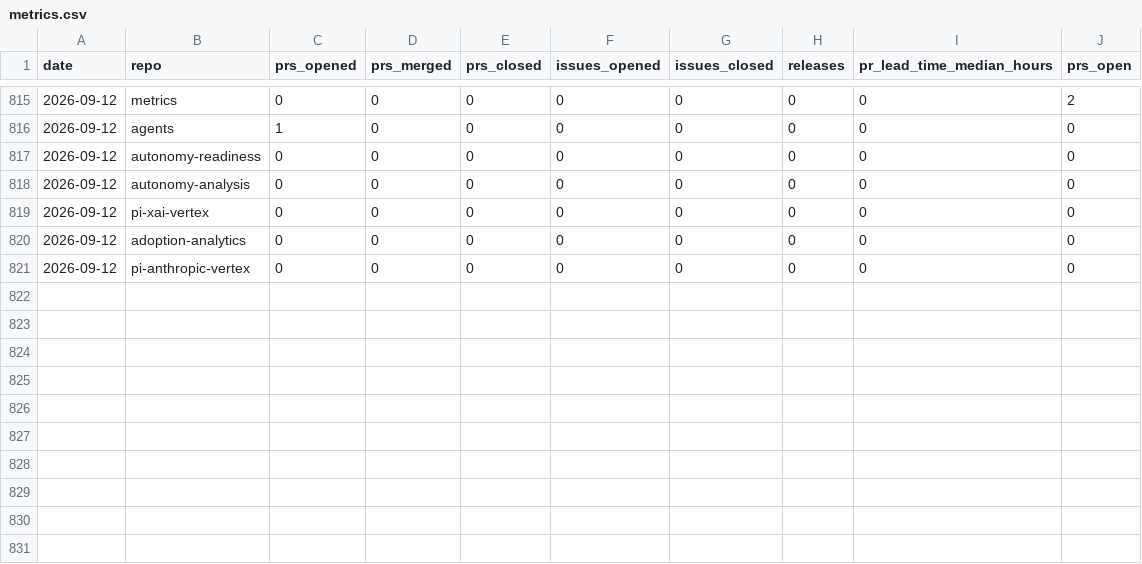
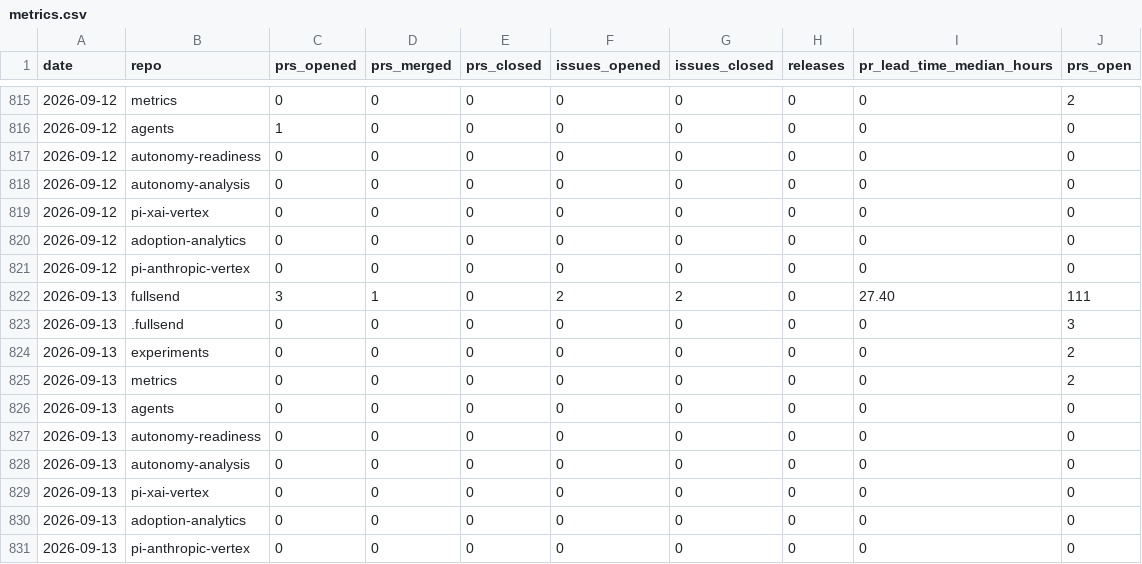
Before and after one commit to jflowers/fullsend-ai-metrics, a CSV file: docs/metrics.csv, drawn as a sheet; only a part is shown, gaps mark what is left out; the diff names each change by its address in the sheet, - before the commit and + after, or states it on an @@ line.

```diff
--- a/docs/metrics.csv
+++ b/docs/metrics.csv
+row 822: 2026-09-13 | fullsend | 3 | 1 | 0 | 2 | 2 | 0 | 27.40 | 111
+row 823: 2026-09-13 | .fullsend | 0 | 0 | 0 | 0 | 0 | 0 | 0 | 3
+row 824: 2026-09-13 | experiments | 0 | 0 | 0 | 0 | 0 | 0 | 0 | 2
+row 825: 2026-09-13 | metrics | 0 | 0 | 0 | 0 | 0 | 0 | 0 | 2
+row 826: 2026-09-13 | agents | 0 | 0 | 0 | 0 | 0 | 0 | 0 | 0
+row 827: 2026-09-13 | autonomy-readiness | 0 | 0 | 0 | 0 | 0 | 0 | 0 | 0
+row 828: 2026-09-13 | autonomy-analysis | 0 | 0 | 0 | 0 | 0 | 0 | 0 | 0
+row 829: 2026-09-13 | pi-xai-vertex | 0 | 0 | 0 | 0 | 0 | 0 | 0 | 0
+row 830: 2026-09-13 | adoption-analytics | 0 | 0 | 0 | 0 | 0 | 0 | 0 | 0
+row 831: 2026-09-13 | pi-anthropic-vertex | 0 | 0 | 0 | 0 | 0 | 0 | 0 | 0
```
Also changed, not shown: docs/community.csv, docs/pr-type-details.csv, 2 other files.
